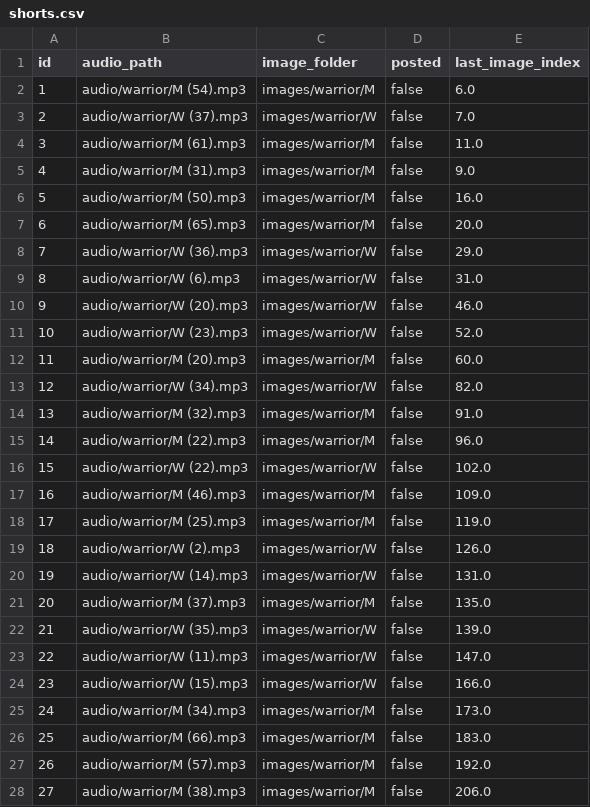
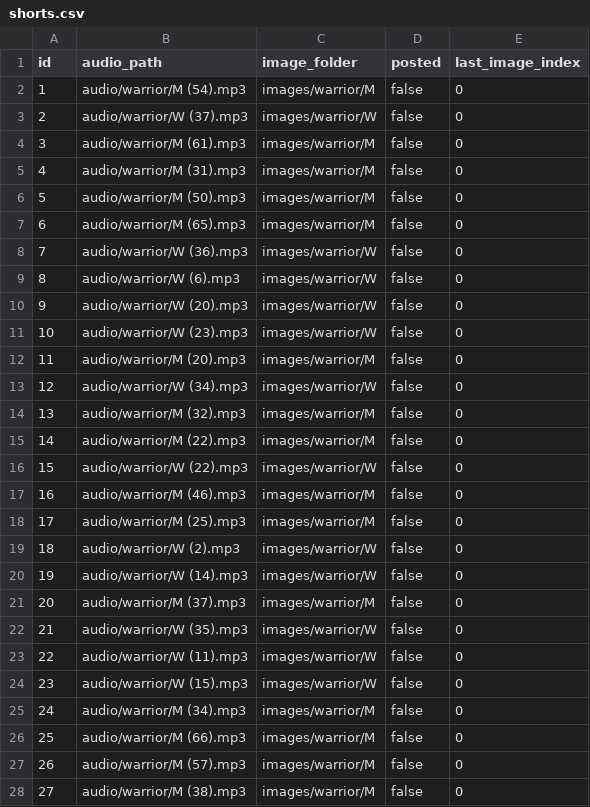
Before and after one commit to ansarisamaddev-byte/Automate-Video-Generator, a CSV file: shorts.csv, drawn as a sheet; only a part is shown; the diff covers the shown part only.

```diff
--- a/shorts.csv
+++ b/shorts.csv
@@ -1,28 +1,28 @@
 id,audio_path,image_folder,posted,last_image_index
-1,audio/warrior/M (54).mp3,images/warrior/M,false,6.0
-2,audio/warrior/W (37).mp3,images/warrior/W,false,7.0
-3,audio/warrior/M (61).mp3,images/warrior/M,false,11.0
-4,audio/warrior/M (31).mp3,images/warrior/M,false,9.0
-5,audio/warrior/M (50).mp3,images/warrior/M,false,16.0
-6,audio/warrior/M (65).mp3,images/warrior/M,false,20.0
-7,audio/warrior/W (36).mp3,images/warrior/W,false,29.0
-8,audio/warrior/W (6).mp3,images/warrior/W,false,31.0
-9,audio/warrior/W (20).mp3,images/warrior/W,false,46.0
-10,audio/warrior/W (23).mp3,images/warrior/W,false,52.0
-11,audio/warrior/M (20).mp3,images/warrior/M,false,60.0
-12,audio/warrior/W (34).mp3,images/warrior/W,false,82.0
-13,audio/warrior/M (32).mp3,images/warrior/M,false,91.0
-14,audio/warrior/M (22).mp3,images/warrior/M,false,96.0
-15,audio/warrior/W (22).mp3,images/warrior/W,false,102.0
-16,audio/warrior/M (46).mp3,images/warrior/M,false,109.0
-17,audio/warrior/M (25).mp3,images/warrior/M,false,119.0
-18,audio/warrior/W (2).mp3,images/warrior/W,false,126.0
-19,audio/warrior/W (14).mp3,images/warrior/W,false,131.0
-20,audio/warrior/M (37).mp3,images/warrior/M,false,135.0
-21,audio/warrior/W (35).mp3,images/warrior/W,false,139.0
-22,audio/warrior/W (11).mp3,images/warrior/W,false,147.0
-23,audio/warrior/W (15).mp3,images/warrior/W,false,166.0
-24,audio/warrior/M (34).mp3,images/warrior/M,false,173.0
-25,audio/warrior/M (66).mp3,images/warrior/M,false,183.0
-26,audio/warrior/M (57).mp3,images/warrior/M,false,192.0
-27,audio/warrior/M (38).mp3,images/warrior/M,false,206.0
+1,audio/warrior/M (54).mp3,images/warrior/M,false,0
+2,audio/warrior/W (37).mp3,images/warrior/W,false,0
+3,audio/warrior/M (61).mp3,images/warrior/M,false,0
+4,audio/warrior/M (31).mp3,images/warrior/M,false,0
+5,audio/warrior/M (50).mp3,images/warrior/M,false,0
+6,audio/warrior/M (65).mp3,images/warrior/M,false,0
+7,audio/warrior/W (36).mp3,images/warrior/W,false,0
+8,audio/warrior/W (6).mp3,images/warrior/W,false,0
+9,audio/warrior/W (20).mp3,images/warrior/W,false,0
+10,audio/warrior/W (23).mp3,images/warrior/W,false,0
+11,audio/warrior/M (20).mp3,images/warrior/M,false,0
+12,audio/warrior/W (34).mp3,images/warrior/W,false,0
+13,audio/warrior/M (32).mp3,images/warrior/M,false,0
+14,audio/warrior/M (22).mp3,images/warrior/M,false,0
+15,audio/warrior/W (22).mp3,images/warrior/W,false,0
+16,audio/warrior/M (46).mp3,images/warrior/M,false,0
+17,audio/warrior/M (25).mp3,images/warrior/M,false,0
+18,audio/warrior/W (2).mp3,images/warrior/W,false,0
+19,audio/warrior/W (14).mp3,images/warrior/W,false,0
+20,audio/warrior/M (37).mp3,images/warrior/M,false,0
+21,audio/warrior/W (35).mp3,images/warrior/W,false,0
+22,audio/warrior/W (11).mp3,images/warrior/W,false,0
+23,audio/warrior/W (15).mp3,images/warrior/W,false,0
+24,audio/warrior/M (34).mp3,images/warrior/M,false,0
+25,audio/warrior/M (66).mp3,images/warrior/M,false,0
+26,audio/warrior/M (57).mp3,images/warrior/M,false,0
+27,audio/warrior/M (38).mp3,images/warrior/M,false,0
```
Also changed, not shown: 78 edited cells elsewhere in this file, mind_scribble.csv.
